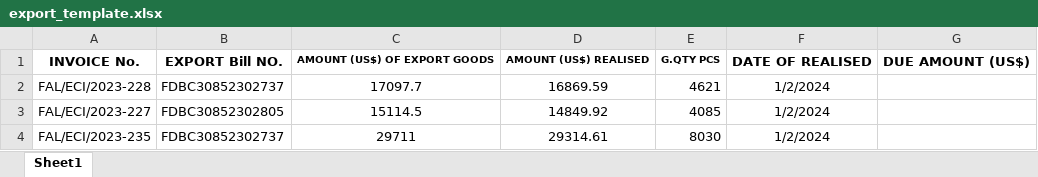
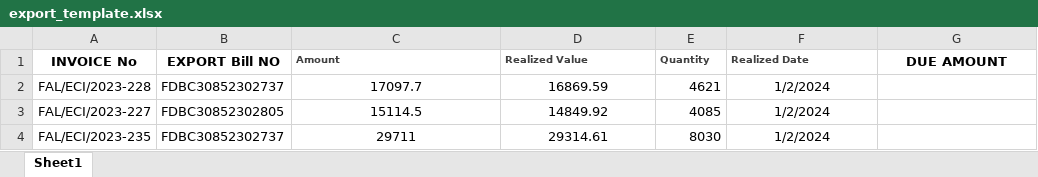
Before and after one commit to santo1989/FAL_Commercial, an Excel workbook: public/templates/export_template.xlsx, sheet Sheet1, drawn as a sheet; values as stored, in another font and other column widths than the file's, no borders; conditional formats not drawn; removed rows and columns are numbered as before the commit, all else as after; the diff names each change by its address in the sheet, - before the commit and + after, or states it on an @@ line.

```diff
--- a/public/templates/export_template.xlsx (sheet Sheet1)
+++ b/public/templates/export_template.xlsx (sheet Sheet1)
-row 1: INVOICE No. | EXPORT Bill NO. | AMOUNT (US$) OF EXPORT GOODS | AMOUNT (US$) REALISED | G.QTY PCS | DATE OF REALISED | DUE AMOUNT (US$)
+row 1: INVOICE No | EXPORT Bill NO | Amount | Realized Value | Quantity | Realized Date | DUE AMOUNT
```
Also changed, not shown: public/templates/import_template.xlsx, 11 other files.
